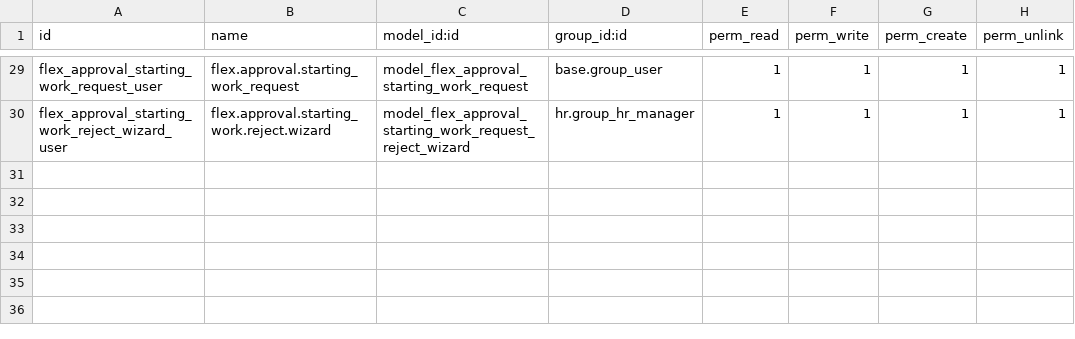
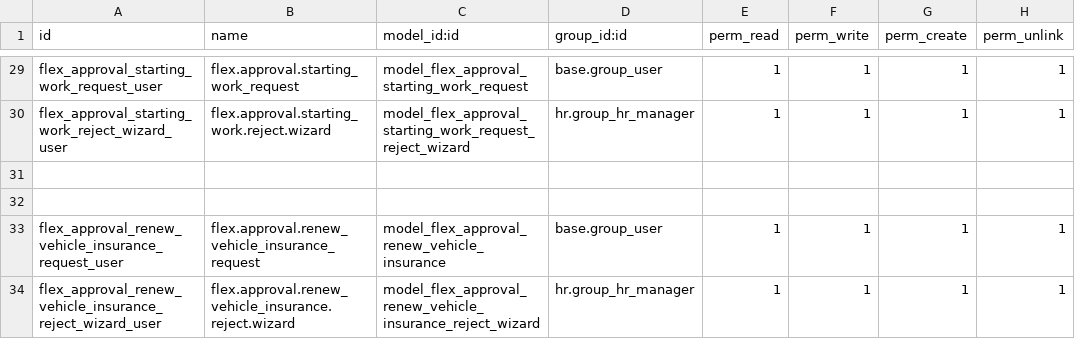
Before and after one commit to Flex2022/Kothere-Backup, a CSV file: flex_kathiri_approvals/security/ir.model.access.csv, drawn as a sheet; only a part is shown, gaps mark what is left out; the diff names each change by its address in the sheet, - before the commit and + after, or states it on an @@ line.

Commit message:
enahnce flex_kathiri_approvals

```diff
--- a/flex_kathiri_approvals/security/ir.model.access.csv
+++ b/flex_kathiri_approvals/security/ir.model.access.csv
+row 31: (empty)
+row 32: (empty)
+row 33: flex_approval_renew_vehicle_insurance_request_user | flex.approval.renew_vehicle_insurance_request | model_flex_approval_renew_vehicle_insurance | base.group_user | 1 | 1 | 1 | 1
+row 34: flex_approval_renew_vehicle_insurance_reject_wizard_user | flex.approval.renew_vehicle_insurance.reject.wizard | model_flex_approval_renew_vehicle_insurance_reject_wizard | hr.group_hr_manager | 1 | 1 | 1 | 1
```
Also changed, not shown: 20 other files.
